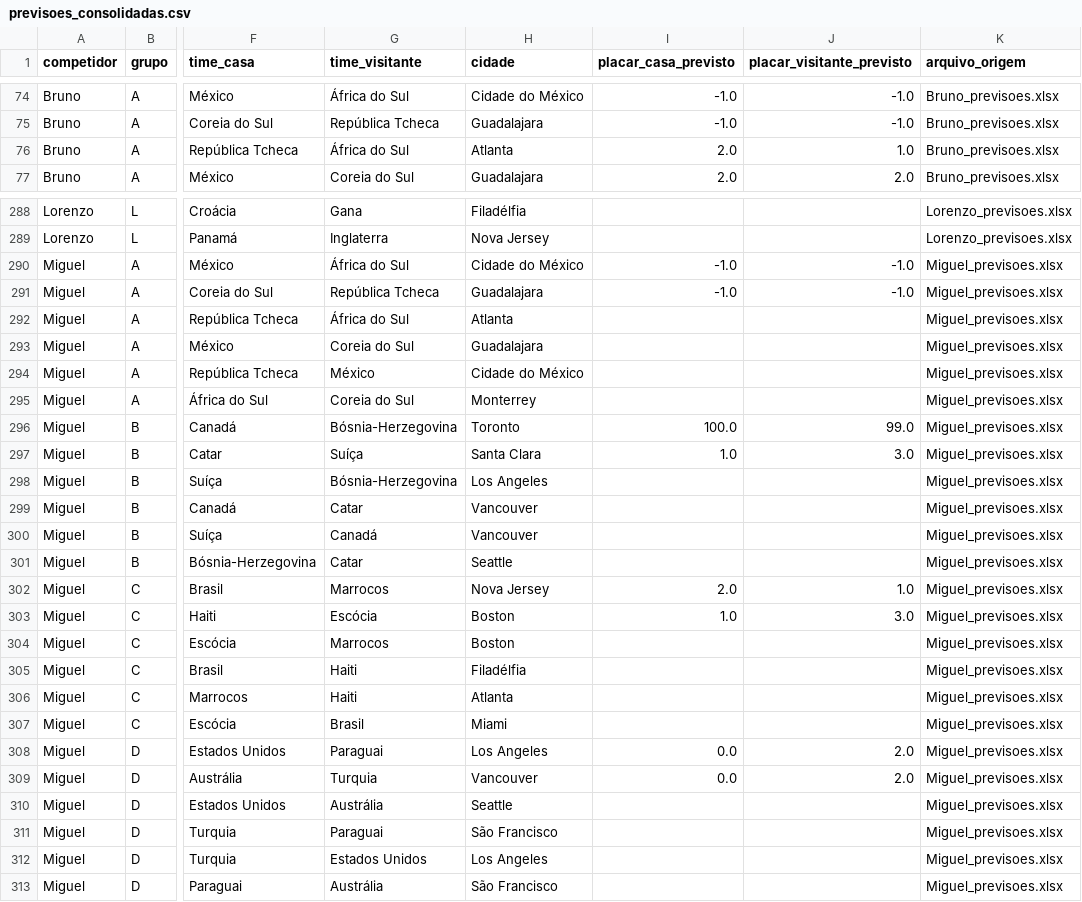
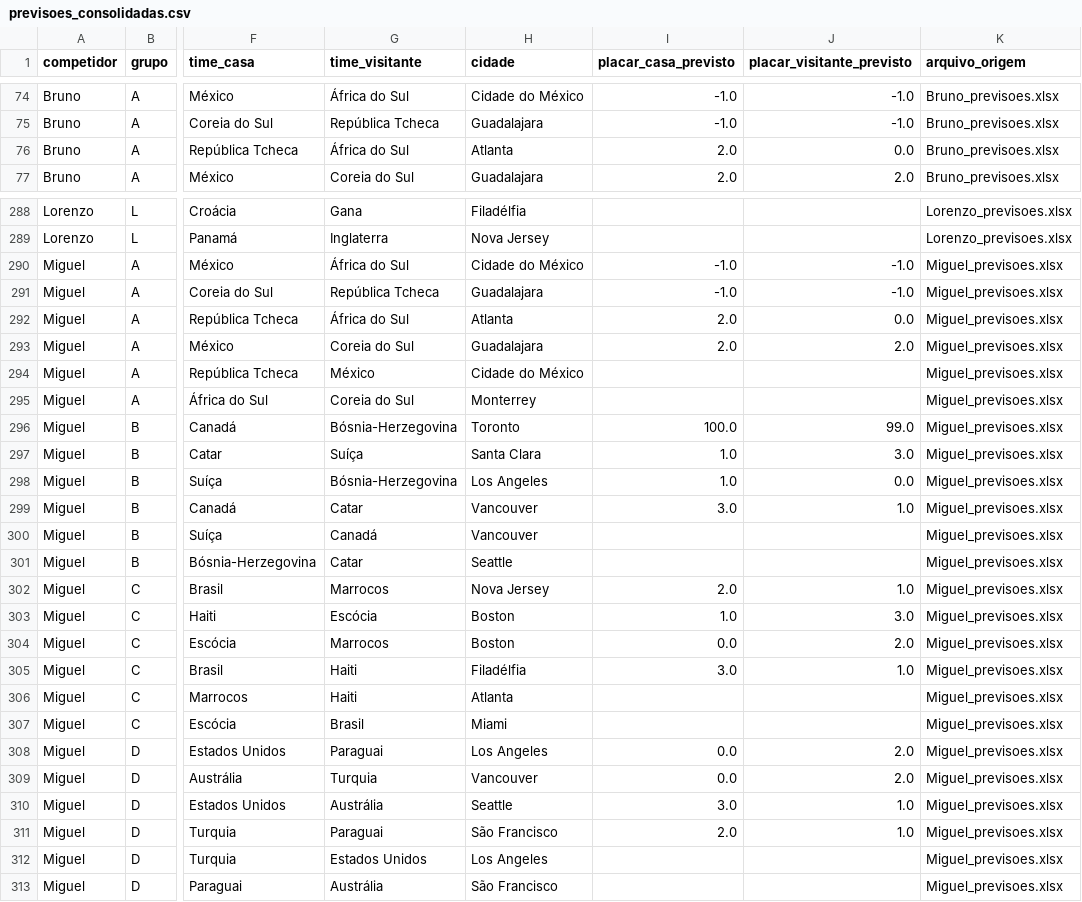
Before and after one commit to amokabsb80-sketch/bolao-copa-2026, a CSV file: data/previsoes_consolidadas.csv, drawn as a sheet; only a part is shown, gaps mark what is left out; the diff covers the shown part only; the diff names each change by its address in the sheet, - before the commit and + after, or states it on an @@ line.

```diff
--- a/data/previsoes_consolidadas.csv
+++ b/data/previsoes_consolidadas.csv
-J76 (placar_visitante_previsto): 1.0
+J76 (placar_visitante_previsto): 0.0
-I292:I293 (placar_casa_previsto): (empty)
+I292:I293 (placar_casa_previsto): 2.0
-J292 (placar_visitante_previsto): (empty)
+J292 (placar_visitante_previsto): 0.0
-J293 (placar_visitante_previsto): (empty)
+J293 (placar_visitante_previsto): 2.0
-I298 (placar_casa_previsto): (empty)
+I298 (placar_casa_previsto): 1.0
-J298 (placar_visitante_previsto): (empty)
+J298 (placar_visitante_previsto): 0.0
-I299 (placar_casa_previsto): (empty)
+I299 (placar_casa_previsto): 3.0
-J299 (placar_visitante_previsto): (empty)
+J299 (placar_visitante_previsto): 1.0
-I304 (placar_casa_previsto): (empty)
+I304 (placar_casa_previsto): 0.0
-J304 (placar_visitante_previsto): (empty)
+J304 (placar_visitante_previsto): 2.0
-I305 (placar_casa_previsto): (empty)
+I305 (placar_casa_previsto): 3.0
-J305 (placar_visitante_previsto): (empty)
+J305 (placar_visitante_previsto): 1.0
-I310 (placar_casa_previsto): (empty)
+I310 (placar_casa_previsto): 3.0
-J310:J311 (placar_visitante_previsto): (empty)
+J310:J311 (placar_visitante_previsto): 1.0
-I311 (placar_casa_previsto): (empty)
+I311 (placar_casa_previsto): 2.0
```
Also changed, not shown: 64 edited cells elsewhere in this file, 1 other file.
